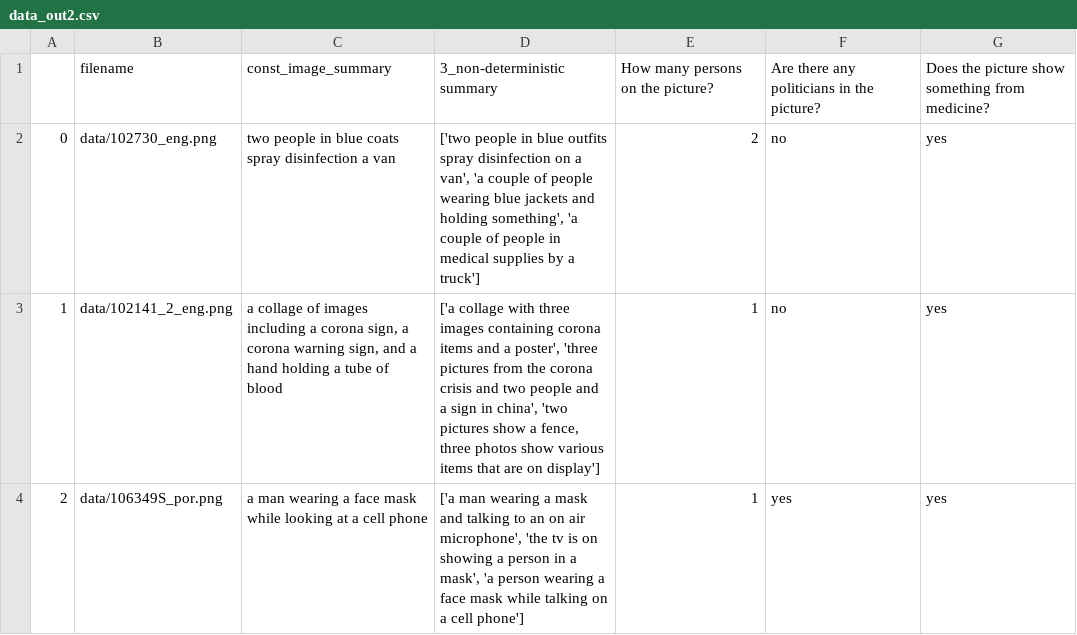
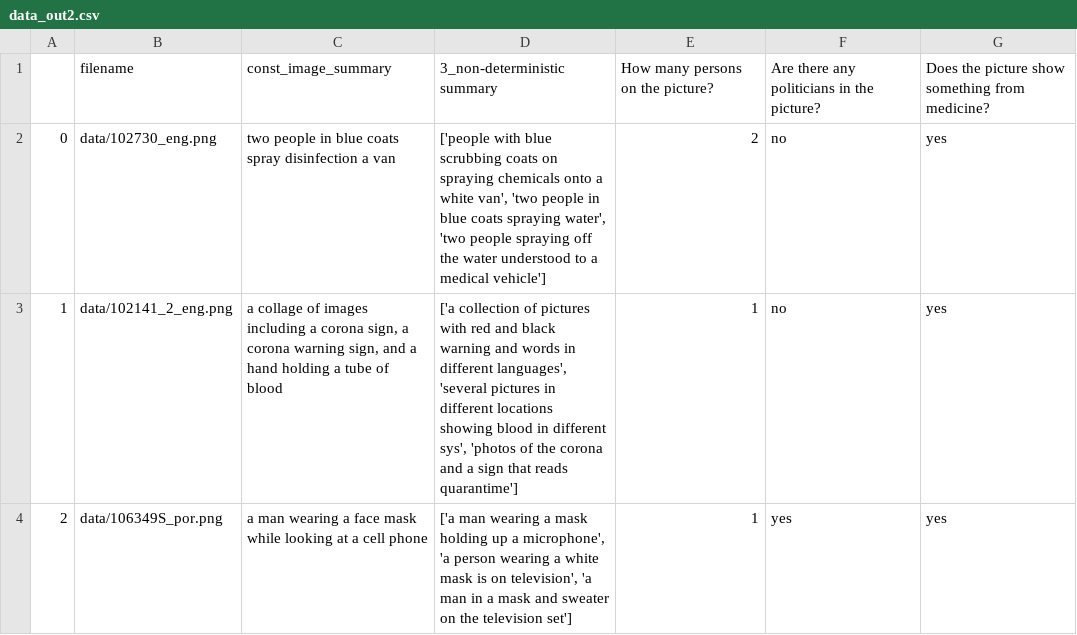
Before and after one commit to ChristineSchulz/AMMICO, a CSV file: source/notebooks/data_out2.csv, drawn as a sheet.

```diff
--- a/source/notebooks/data_out2.csv
+++ b/source/notebooks/data_out2.csv
@@ -1,4 +1,4 @@
 ,filename,const_image_summary,3_non-deterministic summary,How many persons on the picture?,Are there any politicians in the picture?,Does the picture show something from medicine?
-0,data/102730_eng.png,two people in blue coats spray disinfection a van,"['two people in blue outfits spray disinfection on a van', 'a couple of people wearing blue jackets and holding something', 'a couple of people in medical supplies by a truck']",2,no,yes
-1,data/102141_2_eng.png,"a collage of images including a corona sign, a corona warning sign, and a hand holding a tube of blood","['a collage with three images containing corona items and a poster', 'three pictures from the corona crisis and two people and a sign in china', 'two pictures show a fence, three photos show various items that are on display']",1,no,yes
-2,data/106349S_por.png,a man wearing a face mask while looking at a cell phone,"['a man wearing a mask and talking to an on air microphone', 'the tv is on showing a person in a mask', 'a person wearing a face mask while talking on a cell phone']",1,yes,yes
+0,data/102730_eng.png,two people in blue coats spray disinfection a van,"['people with blue scrubbing coats on spraying chemicals onto a white van', 'two people in blue coats spraying water', 'two people spraying off the water understood to a medical vehicle']",2,no,yes
+1,data/102141_2_eng.png,"a collage of images including a corona sign, a corona warning sign, and a hand holding a tube of blood","['a collection of pictures with red and black warning and words in different languages', 'several pictures in different locations showing blood in different sys', 'photos of the corona and a sign that reads quarantime']",1,no,yes
+2,data/106349S_por.png,a man wearing a face mask while looking at a cell phone,"['a man wearing a mask holding up a microphone', 'a person wearing a white mask is on television', 'a man in a mask and sweater on the television set']",1,yes,yes
```
Also changed, not shown: 23 other files.
